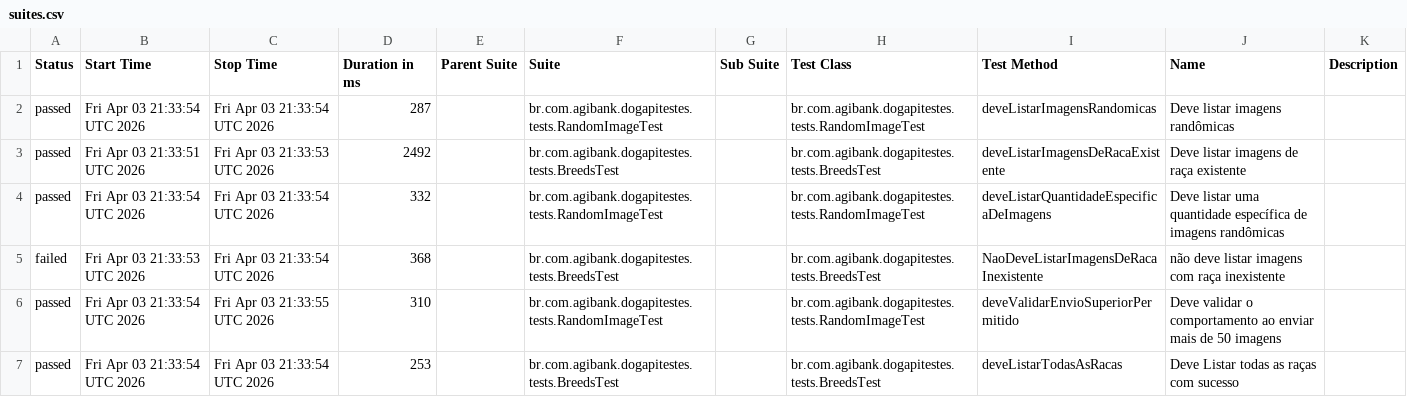
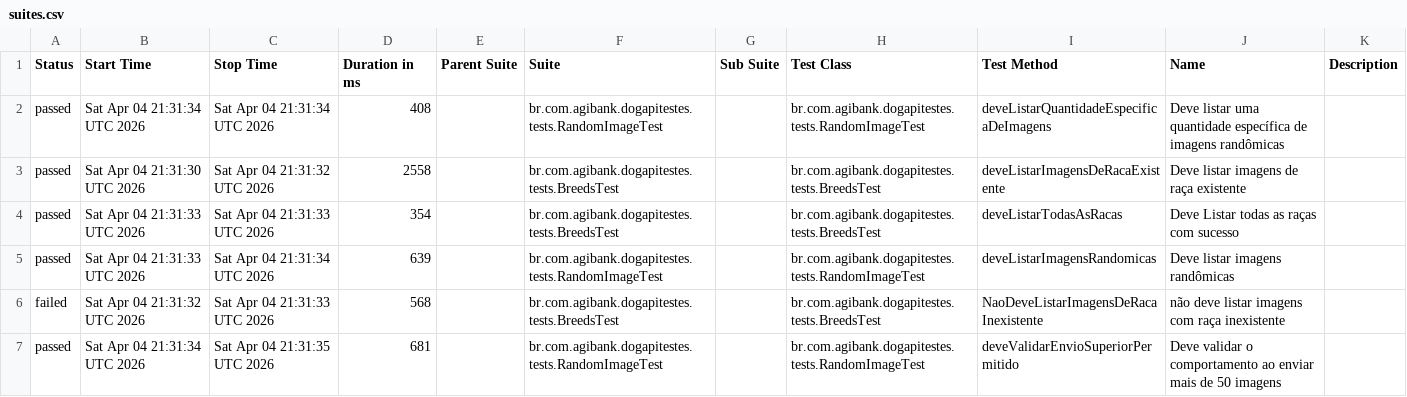
Before and after one commit to JosinaldoGJunior/desafio-tecnico-agibank, a CSV file: data/suites.csv, drawn as a sheet.

```diff
--- a/data/suites.csv
+++ b/data/suites.csv
@@ -1,7 +1,7 @@
 "Status","Start Time","Stop Time","Duration in ms","Parent Suite","Suite","Sub Suite","Test Class","Test Method","Name","Description"
-"passed","Fri Apr 03 21:33:54 UTC 2026","Fri Apr 03 21:33:54 UTC 2026","287","","br.com.agibank.dogapitestes.tests.RandomImageTest","","br.com.agibank.dogapitestes.tests.RandomImageTest","deveListarImagensRandomicas","Deve listar imagens randômicas",""
-"passed","Fri Apr 03 21:33:51 UTC 2026","Fri Apr 03 21:33:53 UTC 2026","2492","","br.com.agibank.dogapitestes.tests.BreedsTest","","br.com.agibank.dogapitestes.tests.BreedsTest","deveListarImagensDeRacaExistente","Deve listar imagens de raça existente",""
-"passed","Fri Apr 03 21:33:54 UTC 2026","Fri Apr 03 21:33:54 UTC 2026","332","","br.com.agibank.dogapitestes.tests.RandomImageTest","","br.com.agibank.dogapitestes.tests.RandomImageTest","deveListarQuantidadeEspecificaDeImagens","Deve listar uma quantidade específica de imagens randômicas",""
-"failed","Fri Apr 03 21:33:53 UTC 2026","Fri Apr 03 21:33:54 UTC 2026","368","","br.com.agibank.dogapitestes.tests.BreedsTest","","br.com.agibank.dogapitestes.tests.BreedsTest","NaoDeveListarImagensDeRacaInexistente","não deve listar imagens com raça inexistente",""
-"passed","Fri Apr 03 21:33:54 UTC 2026","Fri Apr 03 21:33:55 UTC 2026","310","","br.com.agibank.dogapitestes.tests.RandomImageTest","","br.com.agibank.dogapitestes.tests.RandomImageTest","deveValidarEnvioSuperiorPermitido","Deve validar o comportamento ao enviar mais de 50 imagens",""
-"passed","Fri Apr 03 21:33:54 UTC 2026","Fri Apr 03 21:33:54 UTC 2026","253","","br.com.agibank.dogapitestes.tests.BreedsTest","","br.com.agibank.dogapitestes.tests.BreedsTest","deveListarTodasAsRacas","Deve Listar todas as raças com sucesso",""
+"passed","Sat Apr 04 21:31:34 UTC 2026","Sat Apr 04 21:31:34 UTC 2026","408","","br.com.agibank.dogapitestes.tests.RandomImageTest","","br.com.agibank.dogapitestes.tests.RandomImageTest","deveListarQuantidadeEspecificaDeImagens","Deve listar uma quantidade específica de imagens randômicas",""
+"passed","Sat Apr 04 21:31:30 UTC 2026","Sat Apr 04 21:31:32 UTC 2026","2558","","br.com.agibank.dogapitestes.tests.BreedsTest","","br.com.agibank.dogapitestes.tests.BreedsTest","deveListarImagensDeRacaExistente","Deve listar imagens de raça existente",""
+"passed","Sat Apr 04 21:31:33 UTC 2026","Sat Apr 04 21:31:33 UTC 2026","354","","br.com.agibank.dogapitestes.tests.BreedsTest","","br.com.agibank.dogapitestes.tests.BreedsTest","deveListarTodasAsRacas","Deve Listar todas as raças com sucesso",""
+"passed","Sat Apr 04 21:31:33 UTC 2026","Sat Apr 04 21:31:34 UTC 2026","639","","br.com.agibank.dogapitestes.tests.RandomImageTest","","br.com.agibank.dogapitestes.tests.RandomImageTest","deveListarImagensRandomicas","Deve listar imagens randômicas",""
+"failed","Sat Apr 04 21:31:32 UTC 2026","Sat Apr 04 21:31:33 UTC 2026","568","","br.com.agibank.dogapitestes.tests.BreedsTest","","br.com.agibank.dogapitestes.tests.BreedsTest","NaoDeveListarImagensDeRacaInexistente","não deve listar imagens com raça inexistente",""
+"passed","Sat Apr 04 21:31:34 UTC 2026","Sat Apr 04 21:31:35 UTC 2026","681","","br.com.agibank.dogapitestes.tests.RandomImageTest","","br.com.agibank.dogapitestes.tests.RandomImageTest","deveValidarEnvioSuperiorPermitido","Deve validar o comportamento ao enviar mais de 50 imagens",""
```
Also changed, not shown: 26 other files.
